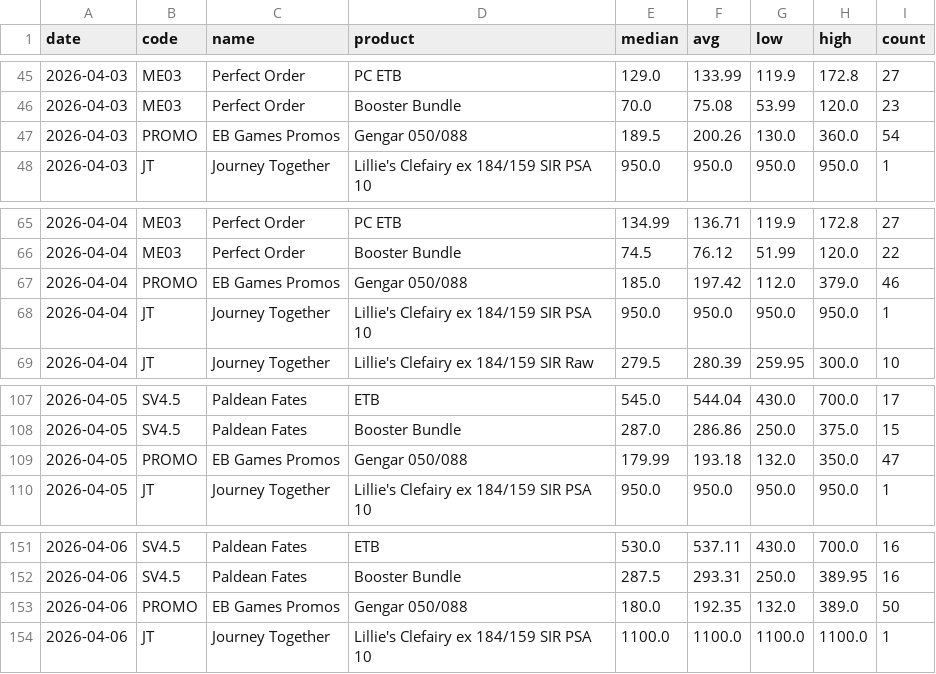
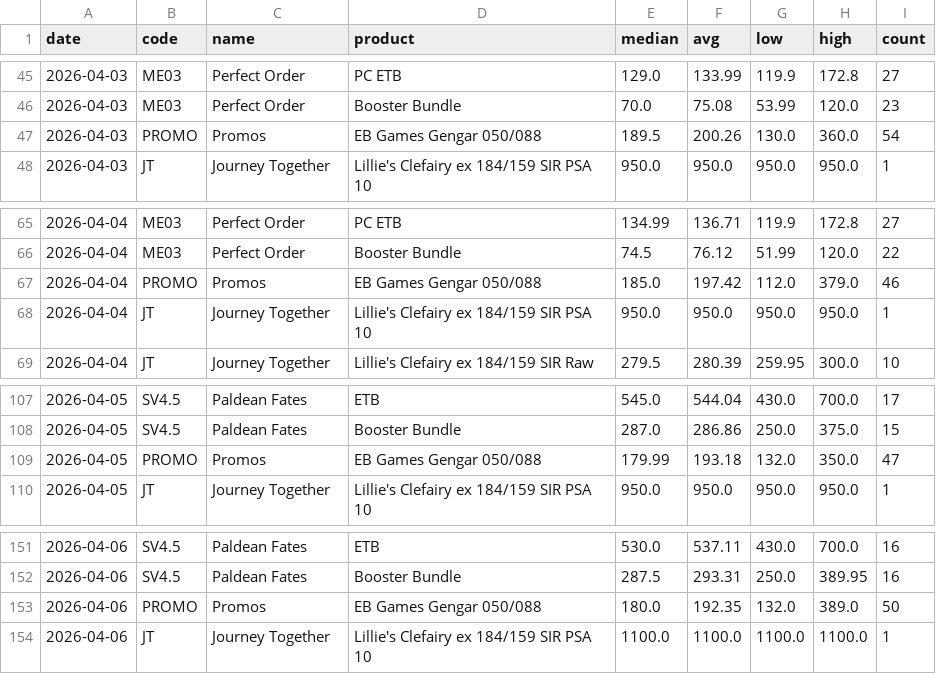
Before and after one commit to babz01101/pokemarket, a CSV file: data/prices_active.csv, drawn as a sheet; only a part is shown, gaps mark what is left out.

```diff
--- a/data/prices_active.csv
+++ b/data/prices_active.csv
@@ -46,3 +46,3 @@ date,code,name,product,median,avg,low,high,count
 2026-04-03,ME03,Perfect Order,Booster Bundle,70.0,75.08,53.99,120.0,23
-2026-04-03,PROMO,EB Games Promos,Gengar 050/088,189.5,200.26,130.0,360.0,54
+2026-04-03,PROMO,Promos,EB Games Gengar 050/088,189.5,200.26,130.0,360.0,54
 2026-04-03,JT,Journey Together,Lillie's Clefairy ex 184/159 SIR PSA 10,950.0,950.0,950.0,950.0,1
@@ -66,3 +66,3 @@ date,code,name,product,median,avg,low,high,count
 2026-04-04,ME03,Perfect Order,Booster Bundle,74.5,76.12,51.99,120.0,22
-2026-04-04,PROMO,EB Games Promos,Gengar 050/088,185.0,197.42,112.0,379.0,46
+2026-04-04,PROMO,Promos,EB Games Gengar 050/088,185.0,197.42,112.0,379.0,46
 2026-04-04,JT,Journey Together,Lillie's Clefairy ex 184/159 SIR PSA 10,950.0,950.0,950.0,950.0,1
@@ -108,3 +108,3 @@ date,code,name,product,median,avg,low,high,count
 2026-04-05,SV4.5,Paldean Fates,Booster Bundle,287.0,286.86,250.0,375.0,15
-2026-04-05,PROMO,EB Games Promos,Gengar 050/088,179.99,193.18,132.0,350.0,47
+2026-04-05,PROMO,Promos,EB Games Gengar 050/088,179.99,193.18,132.0,350.0,47
 2026-04-05,JT,Journey Together,Lillie's Clefairy ex 184/159 SIR PSA 10,950.0,950.0,950.0,950.0,1
@@ -152,3 +152,3 @@ date,code,name,product,median,avg,low,high,count
 2026-04-06,SV4.5,Paldean Fates,Booster Bundle,287.5,293.31,250.0,389.95,16
-2026-04-06,PROMO,EB Games Promos,Gengar 050/088,180.0,192.35,132.0,389.0,50
+2026-04-06,PROMO,Promos,EB Games Gengar 050/088,180.0,192.35,132.0,389.0,50
 2026-04-06,JT,Journey Together,Lillie's Clefairy ex 184/159 SIR PSA 10,1100.0,1100.0,1100.0,1100.0,1
```
Also changed, not shown: data/prices_sold.csv, 4 other files.
